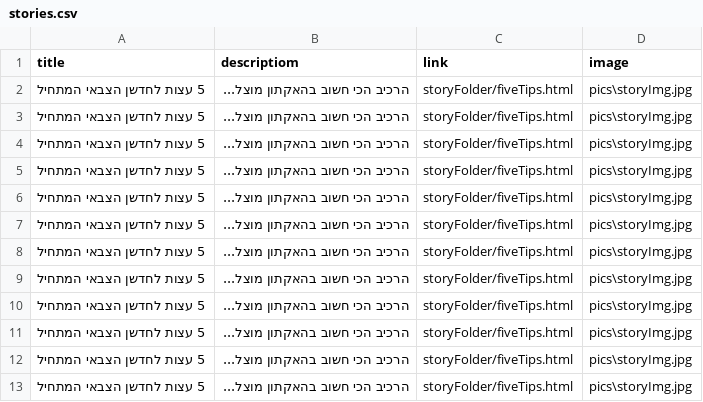
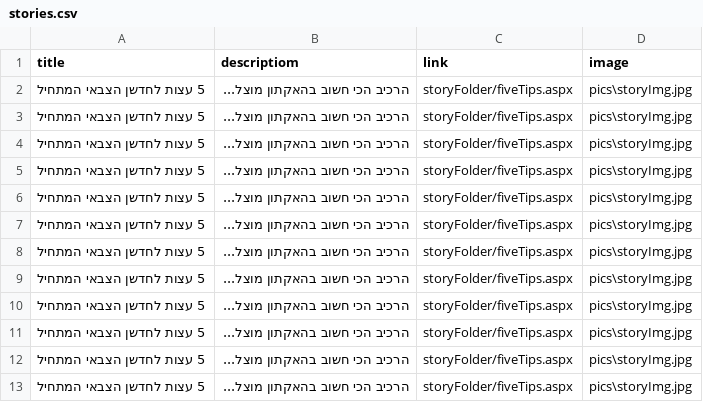
Before and after one commit to Maftzar-Innovation/maftzar-innovation.github.io, a CSV file: stories.csv, drawn as a sheet.

```diff
--- a/stories.csv
+++ b/stories.csv
@@ -1,13 +1,13 @@
 title,descriptiom,link,image
-5 עצות לחדשן הצבאי המתחיל,הרכיב הכי חשוב בהאקתון מוצל...,storyFolder/fiveTips.html,pics\storyImg.jpg
-5 עצות לחדשן הצבאי המתחיל,הרכיב הכי חשוב בהאקתון מוצל...,storyFolder/fiveTips.html,pics\storyImg.jpg
-5 עצות לחדשן הצבאי המתחיל,הרכיב הכי חשוב בהאקתון מוצל...,storyFolder/fiveTips.html,pics\storyImg.jpg
-5 עצות לחדשן הצבאי המתחיל,הרכיב הכי חשוב בהאקתון מוצל...,storyFolder/fiveTips.html,pics\storyImg.jpg
-5 עצות לחדשן הצבאי המתחיל,הרכיב הכי חשוב בהאקתון מוצל...,storyFolder/fiveTips.html,pics\storyImg.jpg
-5 עצות לחדשן הצבאי המתחיל,הרכיב הכי חשוב בהאקתון מוצל...,storyFolder/fiveTips.html,pics\storyImg.jpg
-5 עצות לחדשן הצבאי המתחיל,הרכיב הכי חשוב בהאקתון מוצל...,storyFolder/fiveTips.html,pics\storyImg.jpg
-5 עצות לחדשן הצבאי המתחיל,הרכיב הכי חשוב בהאקתון מוצל...,storyFolder/fiveTips.html,pics\storyImg.jpg
-5 עצות לחדשן הצבאי המתחיל,הרכיב הכי חשוב בהאקתון מוצל...,storyFolder/fiveTips.html,pics\storyImg.jpg
-5 עצות לחדשן הצבאי המתחיל,הרכיב הכי חשוב בהאקתון מוצל...,storyFolder/fiveTips.html,pics\storyImg.jpg
-5 עצות לחדשן הצבאי המתחיל,הרכיב הכי חשוב בהאקתון מוצל...,storyFolder/fiveTips.html,pics\storyImg.jpg
-5 עצות לחדשן הצבאי המתחיל,הרכיב הכי חשוב בהאקתון מוצל...,storyFolder/fiveTips.html,pics\storyImg.jpg
+5 עצות לחדשן הצבאי המתחיל,הרכיב הכי חשוב בהאקתון מוצל...,storyFolder/fiveTips.aspx,pics\storyImg.jpg
+5 עצות לחדשן הצבאי המתחיל,הרכיב הכי חשוב בהאקתון מוצל...,storyFolder/fiveTips.aspx,pics\storyImg.jpg
+5 עצות לחדשן הצבאי המתחיל,הרכיב הכי חשוב בהאקתון מוצל...,storyFolder/fiveTips.aspx,pics\storyImg.jpg
+5 עצות לחדשן הצבאי המתחיל,הרכיב הכי חשוב בהאקתון מוצל...,storyFolder/fiveTips.aspx,pics\storyImg.jpg
+5 עצות לחדשן הצבאי המתחיל,הרכיב הכי חשוב בהאקתון מוצל...,storyFolder/fiveTips.aspx,pics\storyImg.jpg
+5 עצות לחדשן הצבאי המתחיל,הרכיב הכי חשוב בהאקתון מוצל...,storyFolder/fiveTips.aspx,pics\storyImg.jpg
+5 עצות לחדשן הצבאי המתחיל,הרכיב הכי חשוב בהאקתון מוצל...,storyFolder/fiveTips.aspx,pics\storyImg.jpg
+5 עצות לחדשן הצבאי המתחיל,הרכיב הכי חשוב בהאקתון מוצל...,storyFolder/fiveTips.aspx,pics\storyImg.jpg
+5 עצות לחדשן הצבאי המתחיל,הרכיב הכי חשוב בהאקתון מוצל...,storyFolder/fiveTips.aspx,pics\storyImg.jpg
+5 עצות לחדשן הצבאי המתחיל,הרכיב הכי חשוב בהאקתון מוצל...,storyFolder/fiveTips.aspx,pics\storyImg.jpg
+5 עצות לחדשן הצבאי המתחיל,הרכיב הכי חשוב בהאקתון מוצל...,storyFolder/fiveTips.aspx,pics\storyImg.jpg
+5 עצות לחדשן הצבאי המתחיל,הרכיב הכי חשוב בהאקתון מוצל...,storyFolder/fiveTips.aspx,pics\storyImg.jpg
```
Also changed, not shown: 17 other files.
